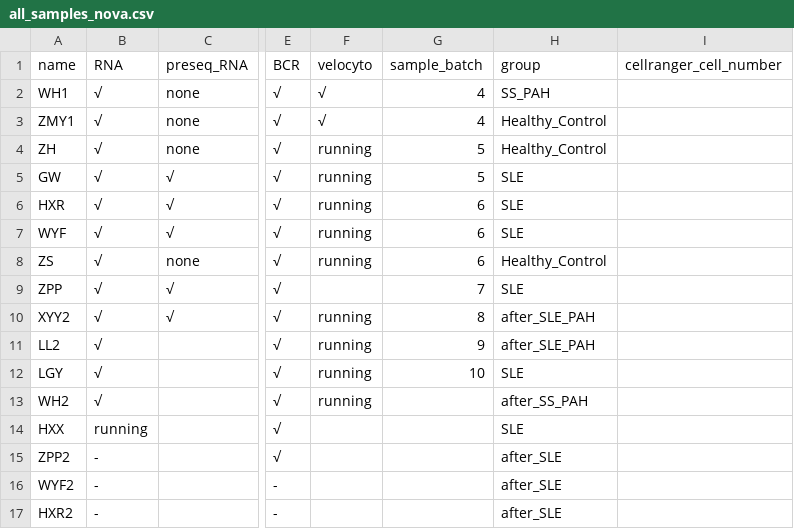
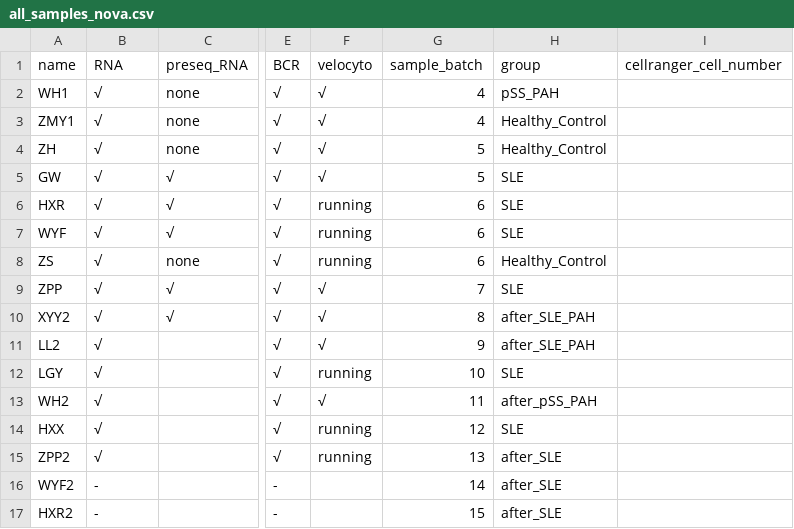
Before and after one commit to gao-lab/SLE-ImmuneAtlas, a CSV file: all_samples_nova.csv, drawn as a sheet; only a part is shown, gaps mark what is left out; the diff names each change by its address in the sheet, - before the commit and + after, or states it on an @@ line.

Commit message:
update the samplel  status

```diff
--- a/all_samples_nova.csv
+++ b/all_samples_nova.csv
-H2 (group): SS_PAH
+H2 (group): pSS_PAH
-F4:F5 (velocyto): running
+F4:F5 (velocyto): √
-F9 (velocyto): (empty)
+F9 (velocyto): √
-F10:F11 (velocyto): running
+F10:F11 (velocyto): √
-F13 (velocyto): running
+F13 (velocyto): √
-G13 (sample_batch): (empty)
+G13 (sample_batch): 11
-H13 (group): after_SS_PAH
+H13 (group): after_pSS_PAH
-B14 (RNA): running
+B14 (RNA): √
-F14:F15 (velocyto): (empty)
+F14:F15 (velocyto): running
-G14 (sample_batch): (empty)
+G14 (sample_batch): 12
-B15 (RNA): -
+B15 (RNA): √
-G15 (sample_batch): (empty)
+G15 (sample_batch): 13
-G16 (sample_batch): (empty)
+G16 (sample_batch): 14
-G17 (sample_batch): (empty)
+G17 (sample_batch): 15
```
Also changed, not shown: all_samples_berry.tsv.
